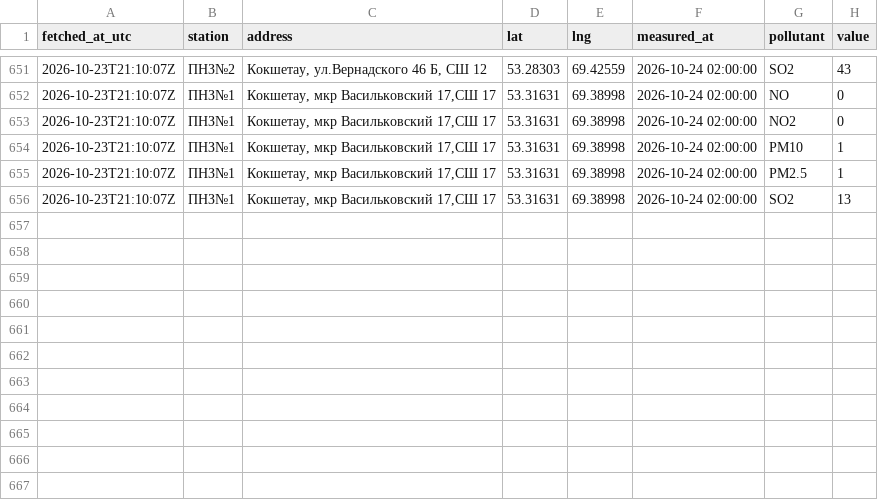
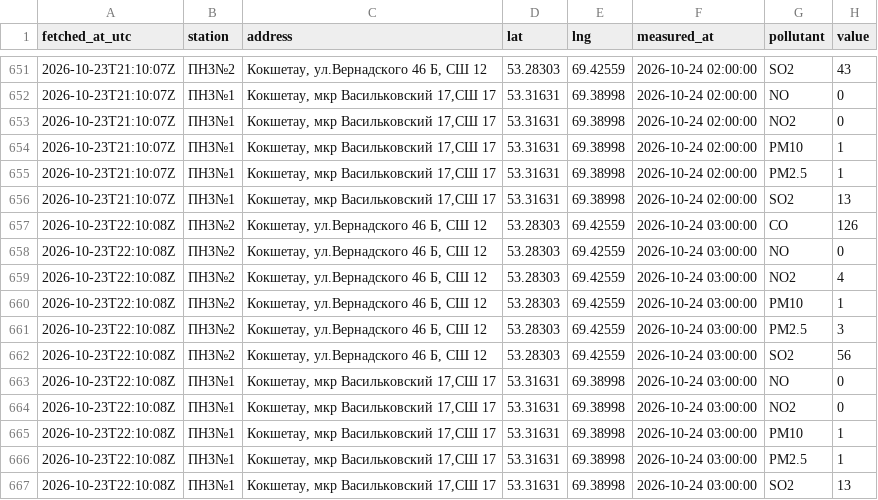
Before and after one commit to SanDav2011/atyrau-air, a CSV file: data/kokshetau/stations.csv, drawn as a sheet; only a part is shown, gaps mark what is left out.

```diff
--- a/data/kokshetau/stations.csv
+++ b/data/kokshetau/stations.csv
@@ -656 +656,12 @@
 2026-10-23T21:10:07Z,ПНЗ№1,"Кокшетау, мкр Васильковский 17,СШ 17",53.31631,69.38998,2026-10-24 02:00:00,SO2,13
+2026-10-23T22:10:08Z,ПНЗ№2,"Кокшетау, ул.Вернадского 46 Б, СШ 12",53.28303,69.42559,2026-10-24 03:00:00,CO,126
+2026-10-23T22:10:08Z,ПНЗ№2,"Кокшетау, ул.Вернадского 46 Б, СШ 12",53.28303,69.42559,2026-10-24 03:00:00,NO,0
+2026-10-23T22:10:08Z,ПНЗ№2,"Кокшетау, ул.Вернадского 46 Б, СШ 12",53.28303,69.42559,2026-10-24 03:00:00,NO2,4
+2026-10-23T22:10:08Z,ПНЗ№2,"Кокшетау, ул.Вернадского 46 Б, СШ 12",53.28303,69.42559,2026-10-24 03:00:00,PM10,1
+2026-10-23T22:10:08Z,ПНЗ№2,"Кокшетау, ул.Вернадского 46 Б, СШ 12",53.28303,69.42559,2026-10-24 03:00:00,PM2.5,3
+2026-10-23T22:10:08Z,ПНЗ№2,"Кокшетау, ул.Вернадского 46 Б, СШ 12",53.28303,69.42559,2026-10-24 03:00:00,SO2,56
+2026-10-23T22:10:08Z,ПНЗ№1,"Кокшетау, мкр Васильковский 17,СШ 17",53.31631,69.38998,2026-10-24 03:00:00,NO,0
+2026-10-23T22:10:08Z,ПНЗ№1,"Кокшетау, мкр Васильковский 17,СШ 17",53.31631,69.38998,2026-10-24 03:00:00,NO2,0
+2026-10-23T22:10:08Z,ПНЗ№1,"Кокшетау, мкр Васильковский 17,СШ 17",53.31631,69.38998,2026-10-24 03:00:00,PM10,1
+2026-10-23T22:10:08Z,ПНЗ№1,"Кокшетау, мкр Васильковский 17,СШ 17",53.31631,69.38998,2026-10-24 03:00:00,PM2.5,1
+2026-10-23T22:10:08Z,ПНЗ№1,"Кокшетау, мкр Васильковский 17,СШ 17",53.31631,69.38998,2026-10-24 03:00:00,SO2,13
```
Also changed, not shown: data/aktobe/stations.csv, data/oral/stations.csv, 37 other files.
